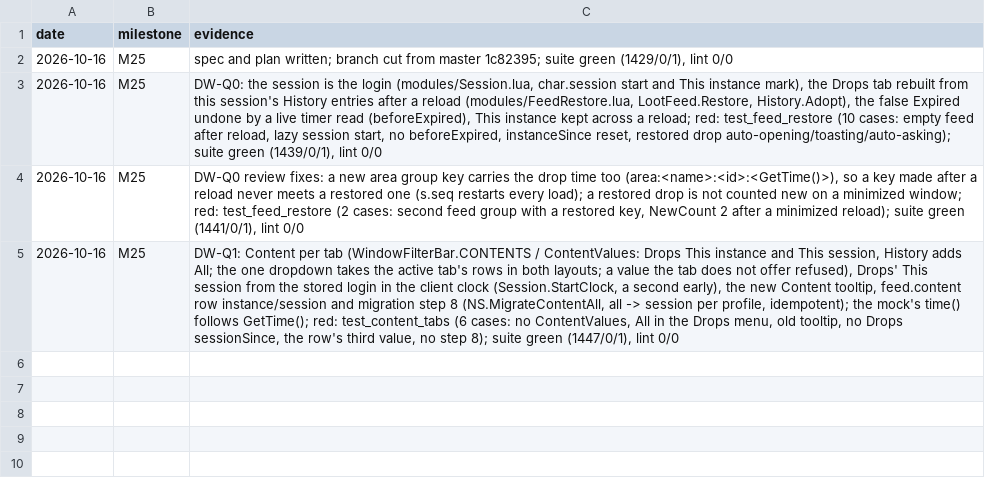
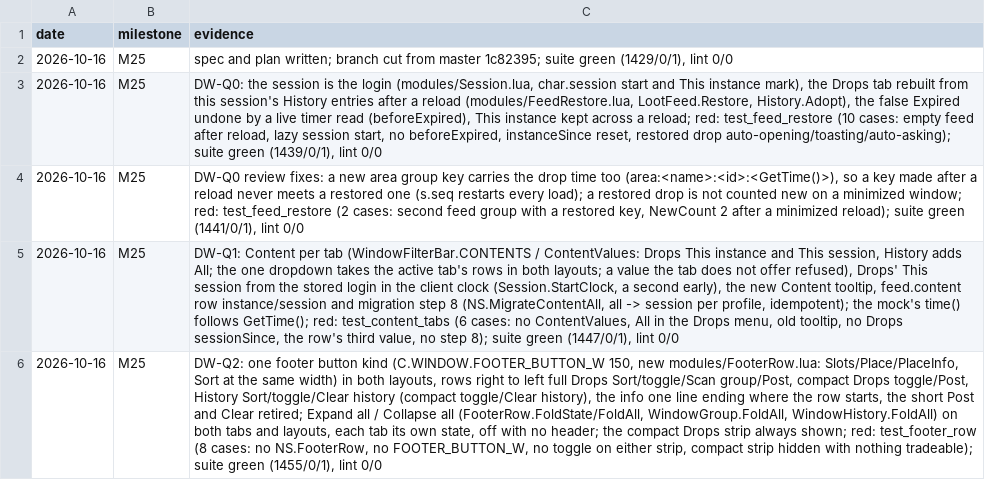
Before and after one commit to tusharsaxena/DropWatcher, a TSV file: docs/superpowers/plans/2026-10-16-drop-watcher-feedback-15/checkpoints.tsv, drawn as a sheet; the diff names each change by its address in the sheet, - before the commit and + after, or states it on an @@ line.

```diff
--- a/docs/superpowers/plans/2026-10-16-drop-watcher-feedback-15/checkpoints.tsv
+++ b/docs/superpowers/plans/2026-10-16-drop-watcher-feedback-15/checkpoints.tsv
+row 6: 2026-10-16 | M25 | DW-Q2: one footer button kind (C.WINDOW.FOOTER_BUTTON_W 150, new modules/FooterRow.lua: Slots/Place/PlaceInfo, Sort at the same width) in both layouts, rows right to left full Drops Sort/toggle/Scan group/Post, compact Drops toggle/Post, History Sort/toggle/Clear history (compact toggle/Clear history), the info one line ending where the row starts, the short Post and Clear retired; Expand all / Collapse all (FooterRow.FoldState/FoldAll, WindowGroup.FoldAll, WindowHistory.FoldAll) on both tabs and layouts, each tab its own state, off with no header; the compact Drops strip always shown; red: test_footer_row (8 cases: no NS.FooterRow, no FOOTER_BUTTON_W, no toggle on either strip, compact strip hidden with nothing tradeable); suite green (1455/0/1), lint 0/0
```
Also changed, not shown: 21 other files.
